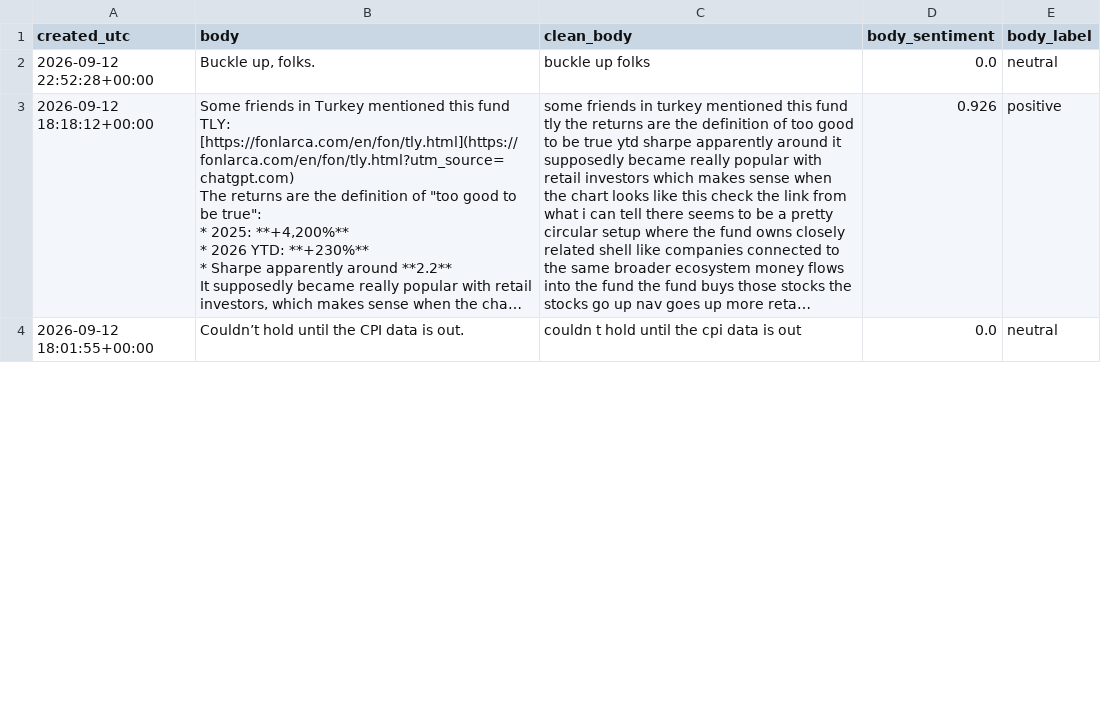
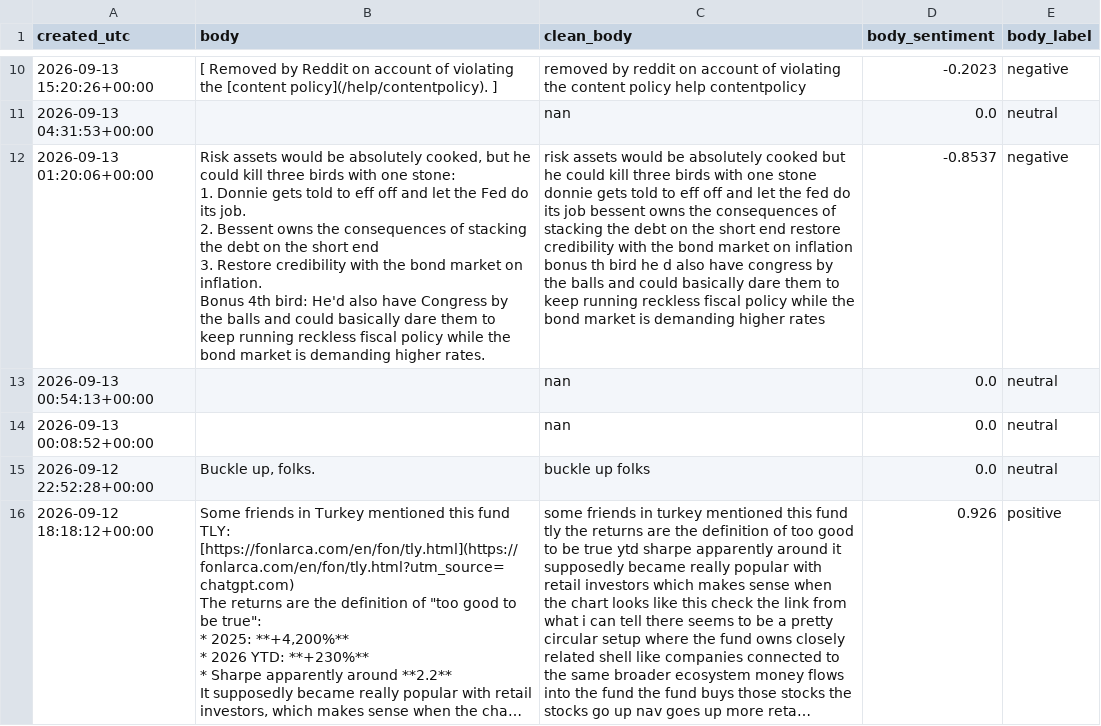
Before and after one commit to Diveride/Project2-Sentiment-analysis-WSbets, a CSV file: outputs/latest_wsb_analysis/wsb_body_sentiment_latest.csv, drawn as a sheet; only a part is shown, gaps mark what is left out; the shorter side is filled out with more unchanged rows; long unchanged cells end in …; ↵ is a line break in a cell; the diff covers the shown part only; the diff names each change by its address in the sheet, - before the commit and + after, or states it on an @@ line.

```diff
--- a/outputs/latest_wsb_analysis/wsb_body_sentiment_latest.csv
+++ b/outputs/latest_wsb_analysis/wsb_body_sentiment_latest.csv
+row 10: 2026-09-13 15:20:26+00:00 | [ Removed by Reddit on account of violating the [content policy](/help/contentpolicy). ] | removed by reddit on account of violating the content policy help contentpolicy | -0.2023 | negative
+row 11: 2026-09-13 04:31:53+00:00 |  | nan | 0.0 | neutral
+row 12: 2026-09-13 01:20:06+00:00 | Risk assets would be absolutely cooked, but he could kill three birds with one stone: ↵ 1. Donnie gets told to eff off and let the Fed do its job. ↵ 2. Bessent owns the consequences of stacking the debt on the short end ↵ 3. Restore credibility with the bond market on inflation. ↵ Bonus 4th bird: He'd also have Congress by the balls and could basically dare them to keep running reckless fiscal policy while the bond market is demanding higher rates. | risk assets would be absolutely cooked but he could kill three birds with one stone donnie gets told to eff off and let the fed do its job bessent owns the consequences of stacking the debt on the short end restore credibility with the bond market on inflation bonus th bird he d also have congress by the balls and could basically dare them to keep running reckless fiscal policy while the bond market is demanding higher rates | -0.8537 | negative
+row 13: 2026-09-13 00:54:13+00:00 |  | nan | 0.0 | neutral
+row 14: 2026-09-13 00:08:52+00:00 |  | nan | 0.0 | neutral
```
Also changed, not shown: 8 added rows, 8 removed rows and 2 edited cells elsewhere in this file, outputs/latest_wsb_analysis/latest_wsb_mentions.csv, outputs/latest_wsb_analysis/prices/arr_price_features.csv, 41 other files.
